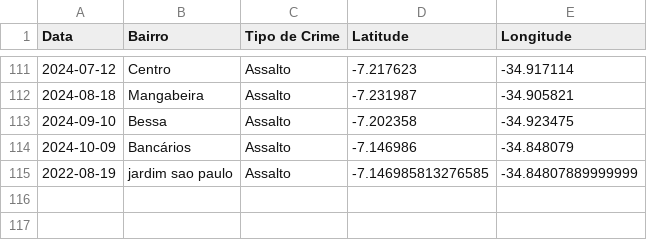
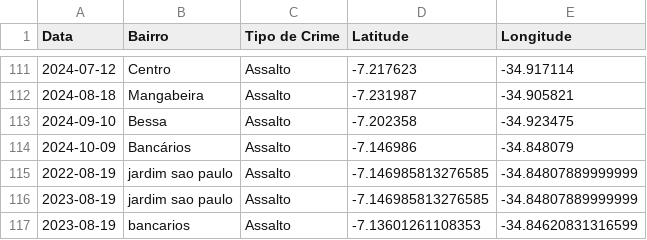
Before and after one commit to Davilt4/jp-heatmap-assaltos, a CSV file: data/dados_assaltos_ficticios_simples.csv, drawn as a sheet; only a part is shown, gaps mark what is left out; the diff names each change by its address in the sheet, - before the commit and + after, or states it on an @@ line.

Commit message:
✨feat: Rota para adicionar assaltos dinamicamente

```diff
--- a/data/dados_assaltos_ficticios_simples.csv
+++ b/data/dados_assaltos_ficticios_simples.csv
+row 116: 2023-08-19 | jardim sao paulo | Assalto | -7.146985813276585 | -34.84807889999999
+row 117: 2023-08-19 | bancarios | Assalto | -7.13601261108353 | -34.84620831316599
```
Also changed, not shown: 2 other files.
